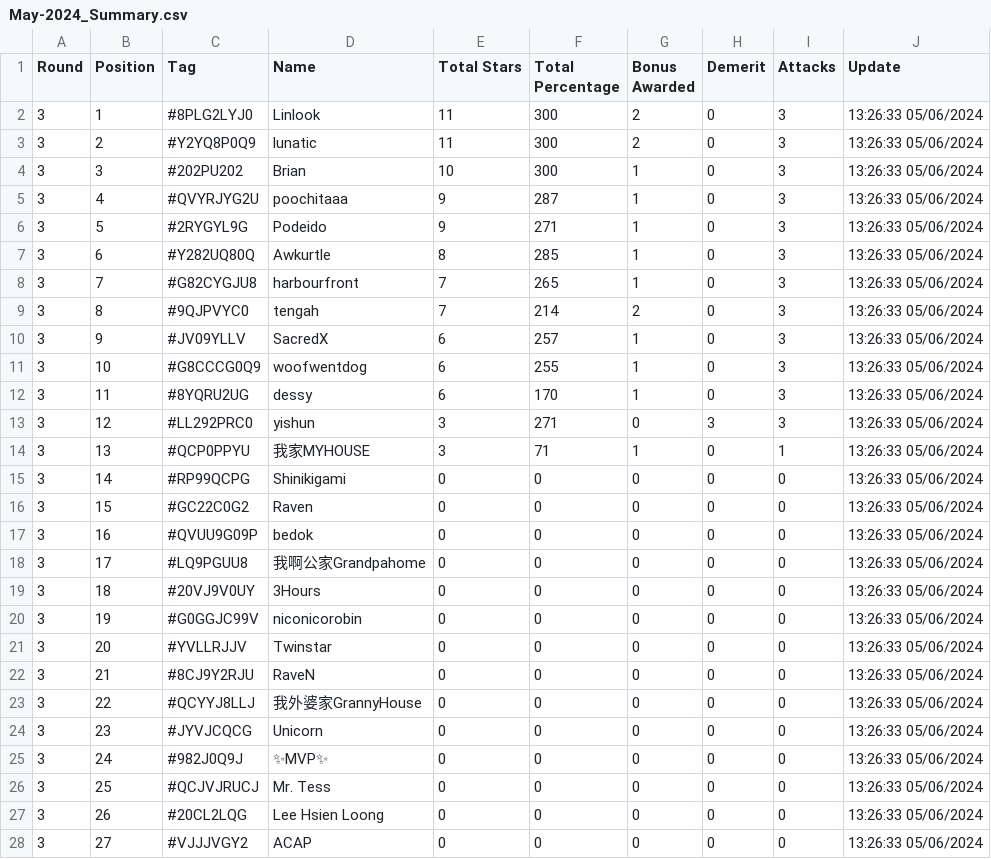
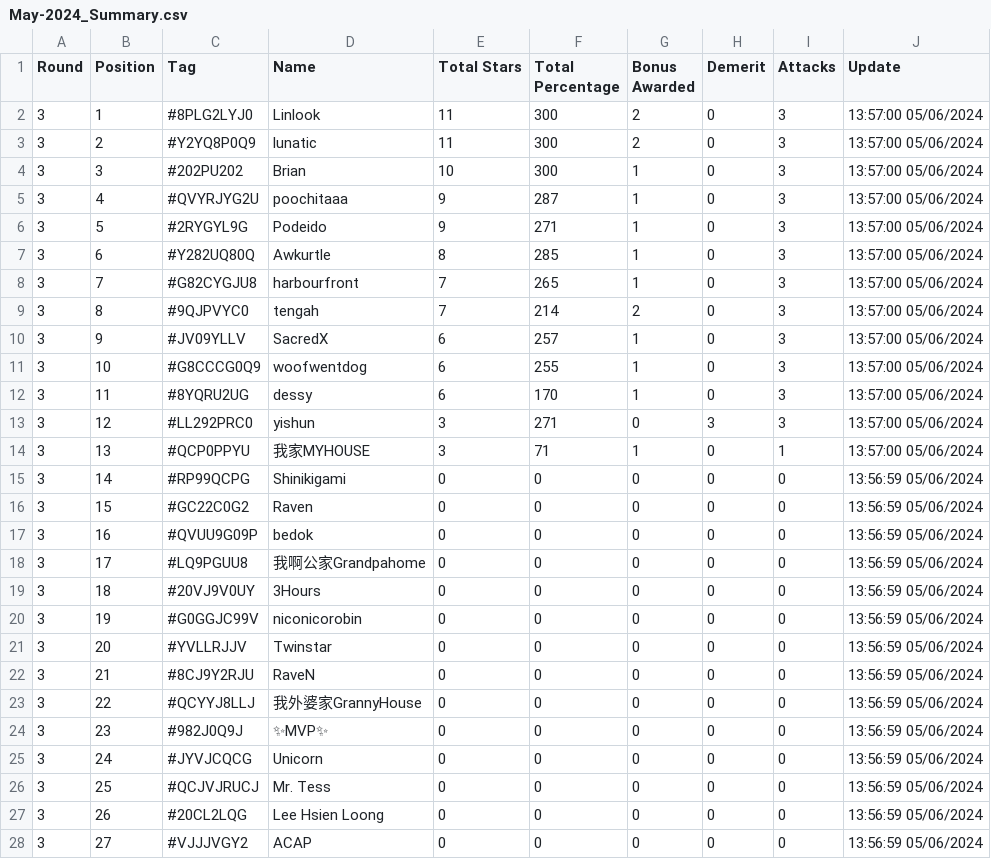
Before and after one commit to koweeshi/coc_cwl_scoreboard, a CSV file: May-2024_Summary.csv, drawn as a sheet; only a part is shown; the diff covers the shown part only.

Commit message:
Regular auto-commit at 13:57:00 on 06/05/2024

```diff
--- a/May-2024_Summary.csv
+++ b/May-2024_Summary.csv
@@ -1,28 +1,28 @@
 Round,Position,Tag,Name,Total Stars,Total Percentage,Bonus Awarded,Demerit,Attacks,Update
-3,1,#8PLG2LYJ0,Linlook,11,300,2,0,3,13:26:33 05/06/2024
-3,2,#Y2YQ8P0Q9,lunatic,11,300,2,0,3,13:26:33 05/06/2024
-3,3,#202PU202,Brian,10,300,1,0,3,13:26:33 05/06/2024
-3,4,#QVYRJYG2U,poochitaaa,9,287,1,0,3,13:26:33 05/06/2024
-3,5,#2RYGYL9G,Podeido,9,271,1,0,3,13:26:33 05/06/2024
-3,6,#Y282UQ80Q,Awkurtle,8,285,1,0,3,13:26:33 05/06/2024
-3,7,#G82CYGJU8,harbourfront,7,265,1,0,3,13:26:33 05/06/2024
-3,8,#9QJPVYC0,tengah,7,214,2,0,3,13:26:33 05/06/2024
-3,9,#JV09YLLV,SacredX,6,257,1,0,3,13:26:33 05/06/2024
-3,10,#G8CCCG0Q9,woofwentdog,6,255,1,0,3,13:26:33 05/06/2024
-3,11,#8YQRU2UG,dessy,6,170,1,0,3,13:26:33 05/06/2024
-3,12,#LL292PRC0,yishun,3,271,0,3,3,13:26:33 05/06/2024
-3,13,#QCP0PPYU,我家MYHOUSE,3,71,1,0,1,13:26:33 05/06/2024
-3,14,#RP99QCPG,Shinikigami,0,0,0,0,0,13:26:33 05/06/2024
-3,15,#GC22C0G2,Raven,0,0,0,0,0,13:26:33 05/06/2024
-3,16,#QVUU9G09P,bedok,0,0,0,0,0,13:26:33 05/06/2024
-3,17,#LQ9PGUU8,我啊公家Grandpahome,0,0,0,0,0,13:26:33 05/06/2024
-3,18,#20VJ9V0UY,3Hours,0,0,0,0,0,13:26:33 05/06/2024
-3,19,#G0GGJC99V,niconicorobin,0,0,0,0,0,13:26:33 05/06/2024
-3,20,#YVLLRJJV,Twinstar,0,0,0,0,0,13:26:33 05/06/2024
-3,21,#8CJ9Y2RJU,RaveN,0,0,0,0,0,13:26:33 05/06/2024
-3,22,#QCYYJ8LLJ,我外婆家GrannyHouse,0,0,0,0,0,13:26:33 05/06/2024
-3,23,#JYVJCQCG,Unicorn,0,0,0,0,0,13:26:33 05/06/2024
-3,24,#982J0Q9J,✨MVP✨,0,0,0,0,0,13:26:33 05/06/2024
-3,25,#QCJVJRUCJ,Mr. Tess,0,0,0,0,0,13:26:33 05/06/2024
-3,26,#20CL2LQG,Lee Hsien Loong,0,0,0,0,0,13:26:33 05/06/2024
-3,27,#VJJJVGY2,ACAP,0,0,0,0,0,13:26:33 05/06/2024
+3,1,#8PLG2LYJ0,Linlook,11,300,2,0,3,13:57:00 05/06/2024
+3,2,#Y2YQ8P0Q9,lunatic,11,300,2,0,3,13:57:00 05/06/2024
+3,3,#202PU202,Brian,10,300,1,0,3,13:57:00 05/06/2024
+3,4,#QVYRJYG2U,poochitaaa,9,287,1,0,3,13:57:00 05/06/2024
+3,5,#2RYGYL9G,Podeido,9,271,1,0,3,13:57:00 05/06/2024
+3,6,#Y282UQ80Q,Awkurtle,8,285,1,0,3,13:57:00 05/06/2024
+3,7,#G82CYGJU8,harbourfront,7,265,1,0,3,13:57:00 05/06/2024
+3,8,#9QJPVYC0,tengah,7,214,2,0,3,13:57:00 05/06/2024
+3,9,#JV09YLLV,SacredX,6,257,1,0,3,13:57:00 05/06/2024
+3,10,#G8CCCG0Q9,woofwentdog,6,255,1,0,3,13:57:00 05/06/2024
+3,11,#8YQRU2UG,dessy,6,170,1,0,3,13:57:00 05/06/2024
+3,12,#LL292PRC0,yishun,3,271,0,3,3,13:57:00 05/06/2024
+3,13,#QCP0PPYU,我家MYHOUSE,3,71,1,0,1,13:57:00 05/06/2024
+3,14,#RP99QCPG,Shinikigami,0,0,0,0,0,13:56:59 05/06/2024
+3,15,#GC22C0G2,Raven,0,0,0,0,0,13:56:59 05/06/2024
+3,16,#QVUU9G09P,bedok,0,0,0,0,0,13:56:59 05/06/2024
+3,17,#LQ9PGUU8,我啊公家Grandpahome,0,0,0,0,0,13:56:59 05/06/2024
+3,18,#20VJ9V0UY,3Hours,0,0,0,0,0,13:56:59 05/06/2024
+3,19,#G0GGJC99V,niconicorobin,0,0,0,0,0,13:56:59 05/06/2024
+3,20,#YVLLRJJV,Twinstar,0,0,0,0,0,13:56:59 05/06/2024
+3,21,#8CJ9Y2RJU,RaveN,0,0,0,0,0,13:56:59 05/06/2024
+3,22,#QCYYJ8LLJ,我外婆家GrannyHouse,0,0,0,0,0,13:56:59 05/06/2024
+3,23,#982J0Q9J,✨MVP✨,0,0,0,0,0,13:56:59 05/06/2024
+3,24,#JYVJCQCG,Unicorn,0,0,0,0,0,13:56:59 05/06/2024
+3,25,#QCJVJRUCJ,Mr. Tess,0,0,0,0,0,13:56:59 05/06/2024
+3,26,#20CL2LQG,Lee Hsien Loong,0,0,0,0,0,13:56:59 05/06/2024
+3,27,#VJJJVGY2,ACAP,0,0,0,0,0,13:56:59 05/06/2024
```
Also changed, not shown: 13 edited cells elsewhere in this file.
